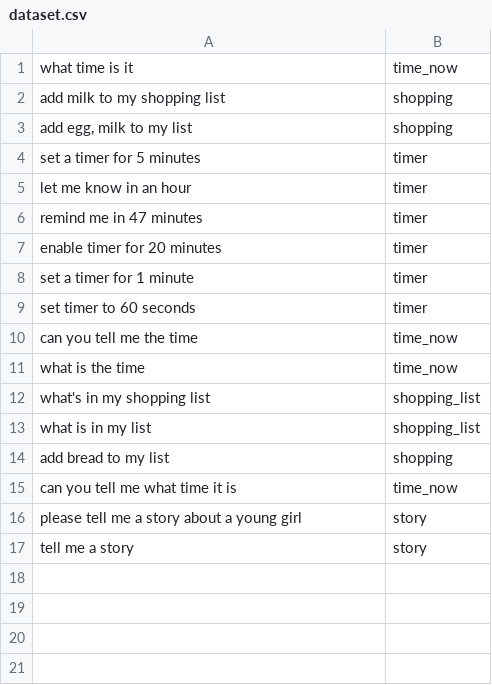
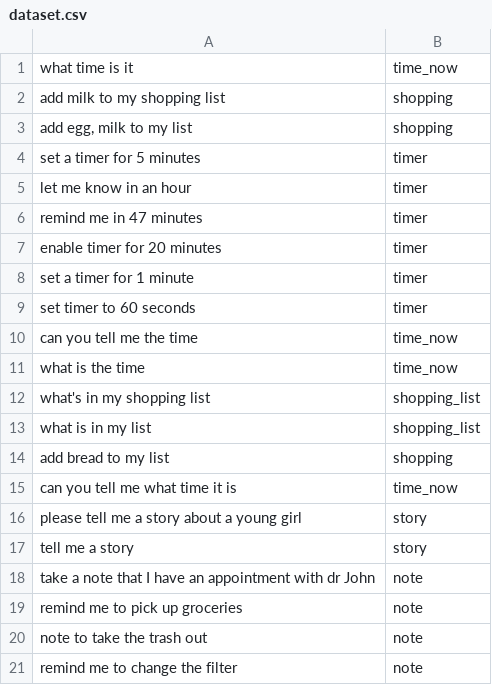
Before and after one commit to msarica/DS_Capstone, a CSV file: Deliverable3/dataset.csv, drawn as a sheet; the diff names each change by its address in the sheet, - before the commit and + after, or states it on an @@ line.

```diff
--- a/Deliverable3/dataset.csv
+++ b/Deliverable3/dataset.csv
+row 18: take a note that I have an appointment with dr John | note
+row 19: remind me to pick up groceries | note
+row 20: note to take the trash out | note
+row 21: remind me to change the filter | note
```
Also changed, not shown: 11 other files.
